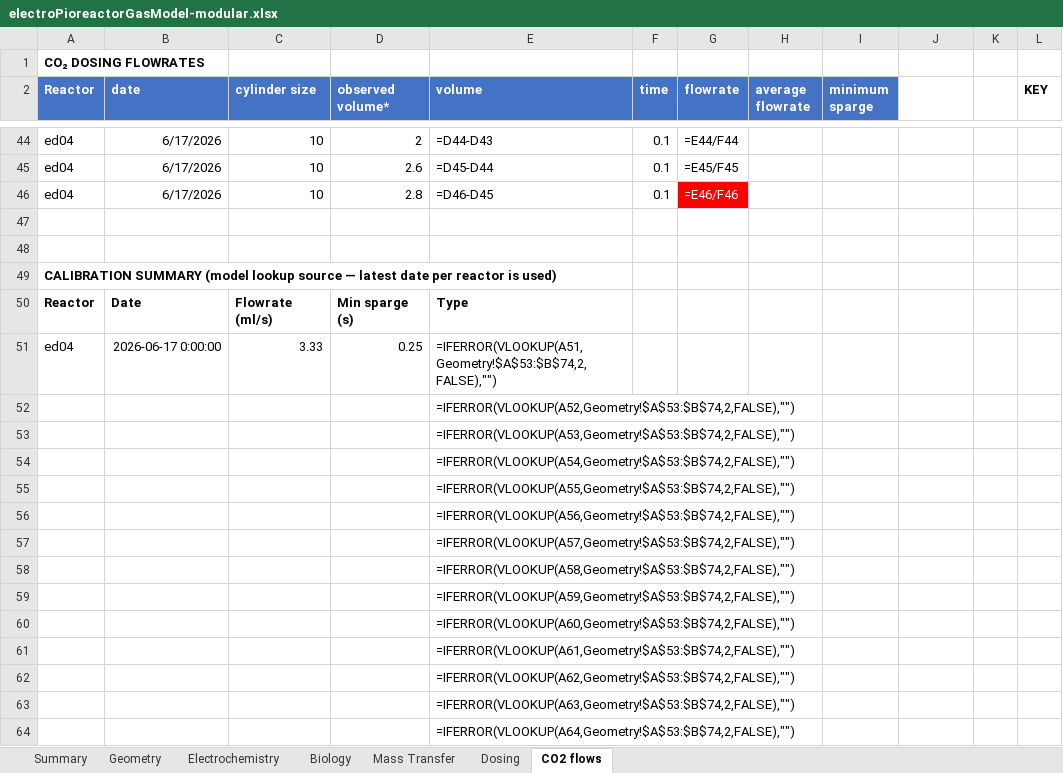
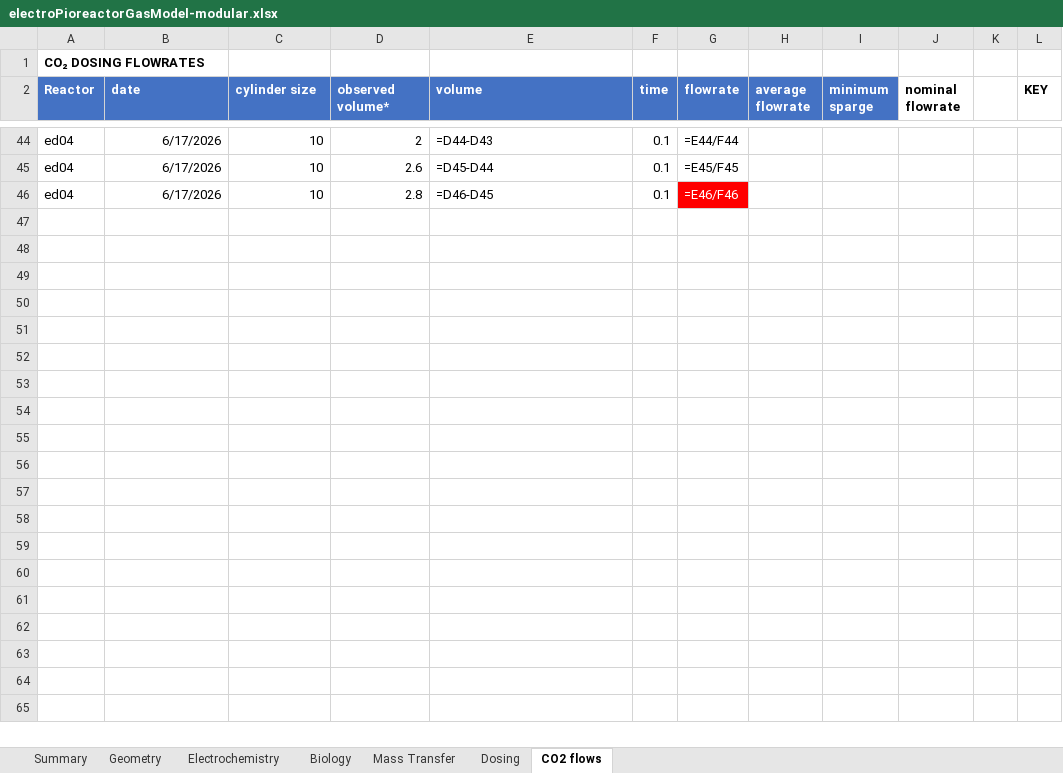
Before and after one commit to amy-bo/electroPioreactor, an Excel workbook: Media/electroPioreactorGasModel-modular.xlsx, sheet CO2 flows, drawn as a sheet; only a part is shown, gaps mark what is left out; values as stored, in another font and other column widths than the file's, no borders; formulas without a stored value are shown as written; conditional formats not drawn; the diff covers the shown part only; the diff names each change by its address in the sheet, - before the commit and + after, or states it on an @@ line.

```diff
--- a/Media/electroPioreactorGasModel-modular.xlsx (sheet CO2 flows)
+++ b/Media/electroPioreactorGasModel-modular.xlsx (sheet CO2 flows)
-J2: (empty)
+J2: nominal flowrate
-row 47: (empty)
-row 48: (empty)
-row 49: CALIBRATION SUMMARY (model lookup source — latest date per reactor is used)
-row 50: Reactor | Date | Flowrate (ml/s) | Min sparge (s) | Type
-row 51: ed04 | 2026-06-17 0:00:00 | 3.33 | 0.25 | =IFERROR(VLOOKUP(A51,Geometry!$A$53:$B$74,2,FALSE),"")
-row 52:  |  |  |  | =IFERROR(VLOOKUP(A52,Geometry!$A$53:$B$74,2,FALSE),"")
-row 53:  |  |  |  | =IFERROR(VLOOKUP(A53,Geometry!$A$53:$B$74,2,FALSE),"")
-row 54:  |  |  |  | =IFERROR(VLOOKUP(A54,Geometry!$A$53:$B$74,2,FALSE),"")
-row 55:  |  |  |  | =IFERROR(VLOOKUP(A55,Geometry!$A$53:$B$74,2,FALSE),"")
-row 56:  |  |  |  | =IFERROR(VLOOKUP(A56,Geometry!$A$53:$B$74,2,FALSE),"")
-row 57:  |  |  |  | =IFERROR(VLOOKUP(A57,Geometry!$A$53:$B$74,2,FALSE),"")
-row 58:  |  |  |  | =IFERROR(VLOOKUP(A58,Geometry!$A$53:$B$74,2,FALSE),"")
-row 59:  |  |  |  | =IFERROR(VLOOKUP(A59,Geometry!$A$53:$B$74,2,FALSE),"")
-row 60:  |  |  |  | =IFERROR(VLOOKUP(A60,Geometry!$A$53:$B$74,2,FALSE),"")
-row 61:  |  |  |  | =IFERROR(VLOOKUP(A61,Geometry!$A$53:$B$74,2,FALSE),"")
-row 62:  |  |  |  | =IFERROR(VLOOKUP(A62,Geometry!$A$53:$B$74,2,FALSE),"")
-row 63:  |  |  |  | =IFERROR(VLOOKUP(A63,Geometry!$A$53:$B$74,2,FALSE),"")
-row 64:  |  |  |  | =IFERROR(VLOOKUP(A64,Geometry!$A$53:$B$74,2,FALSE),"")
```
Also changed, not shown: 12 removed rows and 3 edited cells elsewhere in this sheet, sheet Dosing.
